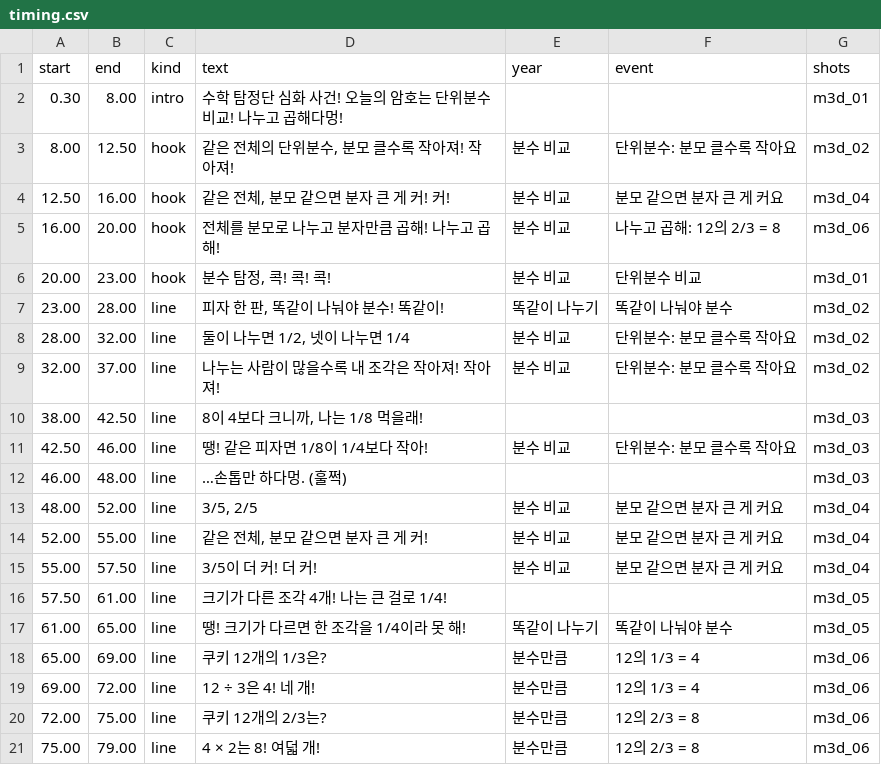
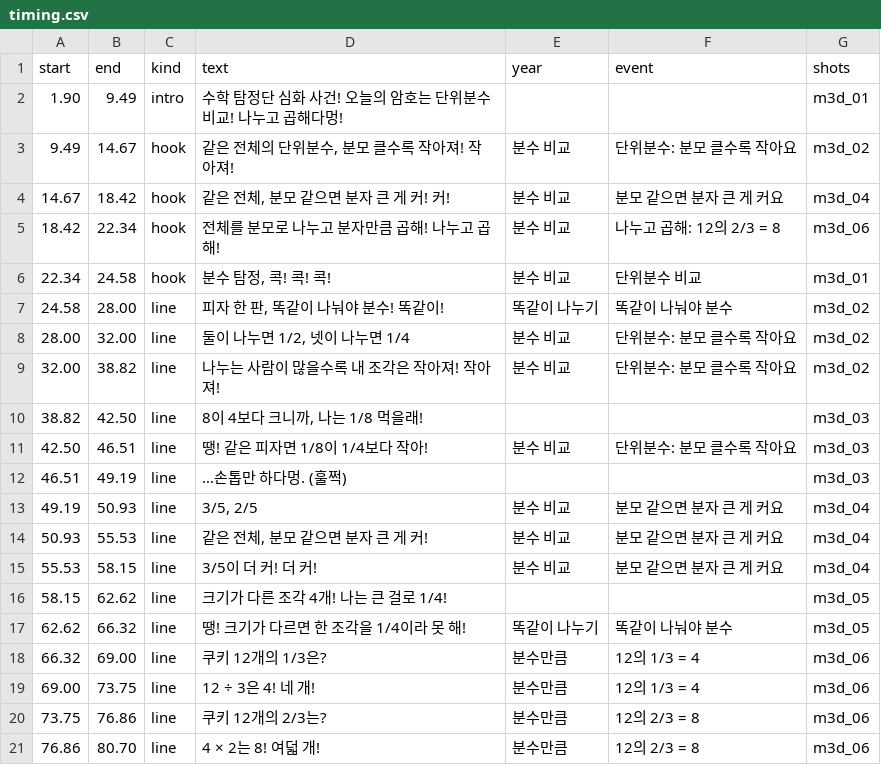
Before and after one commit to fire1200/jcos, a CSV file: video/math_3d_formula/timing.csv, drawn as a sheet; only a part is shown; the diff covers the shown part only.

```diff
--- a/video/math_3d_formula/timing.csv
+++ b/video/math_3d_formula/timing.csv
@@ -1,21 +1,21 @@
 start,end,kind,text,year,event,shots
-0.30,8.00,intro,수학 탐정단 심화 사건! 오늘의 암호는 단위분수 비교! 나누고 곱해다멍!,,,m3d_01
-8.00,12.50,hook,"같은 전체의 단위분수, 분모 클수록 작아져! 작아져!",분수 비교,단위분수: 분모 클수록 작아요,m3d_02
-12.50,16.00,hook,"같은 전체, 분모 같으면 분자 큰 게 커! 커!",분수 비교,분모 같으면 분자 큰 게 커요,m3d_04
-16.00,20.00,hook,전체를 분모로 나누고 분자만큼 곱해! 나누고 곱해!,분수 비교,나누고 곱해: 12의 2/3 = 8,m3d_06
-20.00,23.00,hook,"분수 탐정, 콕! 콕! 콕!",분수 비교,단위분수 비교,m3d_01
-23.00,28.00,line,"피자 한 판, 똑같이 나눠야 분수! 똑같이!",똑같이 나누기,똑같이 나눠야 분수,m3d_02
+1.90,9.49,intro,수학 탐정단 심화 사건! 오늘의 암호는 단위분수 비교! 나누고 곱해다멍!,,,m3d_01
+9.49,14.67,hook,"같은 전체의 단위분수, 분모 클수록 작아져! 작아져!",분수 비교,단위분수: 분모 클수록 작아요,m3d_02
+14.67,18.42,hook,"같은 전체, 분모 같으면 분자 큰 게 커! 커!",분수 비교,분모 같으면 분자 큰 게 커요,m3d_04
+18.42,22.34,hook,전체를 분모로 나누고 분자만큼 곱해! 나누고 곱해!,분수 비교,나누고 곱해: 12의 2/3 = 8,m3d_06
+22.34,24.58,hook,"분수 탐정, 콕! 콕! 콕!",분수 비교,단위분수 비교,m3d_01
+24.58,28.00,line,"피자 한 판, 똑같이 나눠야 분수! 똑같이!",똑같이 나누기,똑같이 나눠야 분수,m3d_02
 28.00,32.00,line,"둘이 나누면 1/2, 넷이 나누면 1/4",분수 비교,단위분수: 분모 클수록 작아요,m3d_02
-32.00,37.00,line,나누는 사람이 많을수록 내 조각은 작아져! 작아져!,분수 비교,단위분수: 분모 클수록 작아요,m3d_02
-38.00,42.50,line,"8이 4보다 크니까, 나는 1/8 먹을래!",,,m3d_03
-42.50,46.00,line,땡! 같은 피자면 1/8이 1/4보다 작아!,분수 비교,단위분수: 분모 클수록 작아요,m3d_03
-46.00,48.00,line,…손톱만 하다멍. (훌쩍),,,m3d_03
-48.00,52.00,line,"3/5, 2/5",분수 비교,분모 같으면 분자 큰 게 커요,m3d_04
-52.00,55.00,line,"같은 전체, 분모 같으면 분자 큰 게 커!",분수 비교,분모 같으면 분자 큰 게 커요,m3d_04
-55.00,57.50,line,3/5이 더 커! 더 커!,분수 비교,분모 같으면 분자 큰 게 커요,m3d_04
-57.50,61.00,line,크기가 다른 조각 4개! 나는 큰 걸로 1/4!,,,m3d_05
-61.00,65.00,line,땡! 크기가 다르면 한 조각을 1/4이라 못 해!,똑같이 나누기,똑같이 나눠야 분수,m3d_05
-65.00,69.00,line,쿠키 12개의 1/3은?,분수만큼,12의 1/3 = 4,m3d_06
-69.00,72.00,line,12 ÷ 3은 4! 네 개!,분수만큼,12의 1/3 = 4,m3d_06
-72.00,75.00,line,쿠키 12개의 2/3는?,분수만큼,12의 2/3 = 8,m3d_06
-75.00,79.00,line,4 × 2는 8! 여덟 개!,분수만큼,12의 2/3 = 8,m3d_06
+32.00,38.82,line,나누는 사람이 많을수록 내 조각은 작아져! 작아져!,분수 비교,단위분수: 분모 클수록 작아요,m3d_02
+38.82,42.50,line,"8이 4보다 크니까, 나는 1/8 먹을래!",,,m3d_03
+42.50,46.51,line,땡! 같은 피자면 1/8이 1/4보다 작아!,분수 비교,단위분수: 분모 클수록 작아요,m3d_03
+46.51,49.19,line,…손톱만 하다멍. (훌쩍),,,m3d_03
+49.19,50.93,line,"3/5, 2/5",분수 비교,분모 같으면 분자 큰 게 커요,m3d_04
+50.93,55.53,line,"같은 전체, 분모 같으면 분자 큰 게 커!",분수 비교,분모 같으면 분자 큰 게 커요,m3d_04
+55.53,58.15,line,3/5이 더 커! 더 커!,분수 비교,분모 같으면 분자 큰 게 커요,m3d_04
+58.15,62.62,line,크기가 다른 조각 4개! 나는 큰 걸로 1/4!,,,m3d_05
+62.62,66.32,line,땡! 크기가 다르면 한 조각을 1/4이라 못 해!,똑같이 나누기,똑같이 나눠야 분수,m3d_05
+66.32,69.00,line,쿠키 12개의 1/3은?,분수만큼,12의 1/3 = 4,m3d_06
+69.00,73.75,line,12 ÷ 3은 4! 네 개!,분수만큼,12의 1/3 = 4,m3d_06
+73.75,76.86,line,쿠키 12개의 2/3는?,분수만큼,12의 2/3 = 8,m3d_06
+76.86,80.70,line,4 × 2는 8! 여덟 개!,분수만큼,12의 2/3 = 8,m3d_06
```
Also changed, not shown: 38 edited cells elsewhere in this file, video/math_3d_formula/shots.csv, 6 other files.
